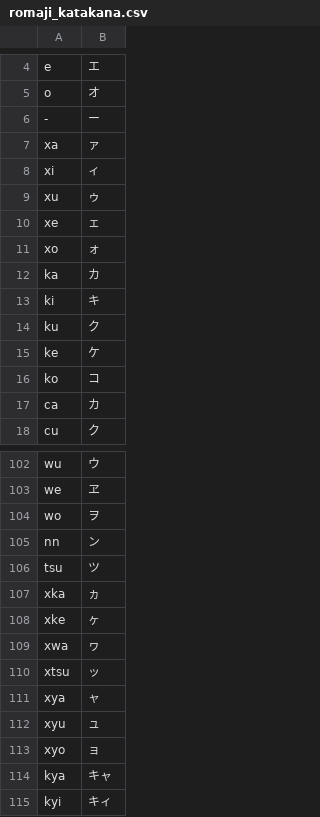
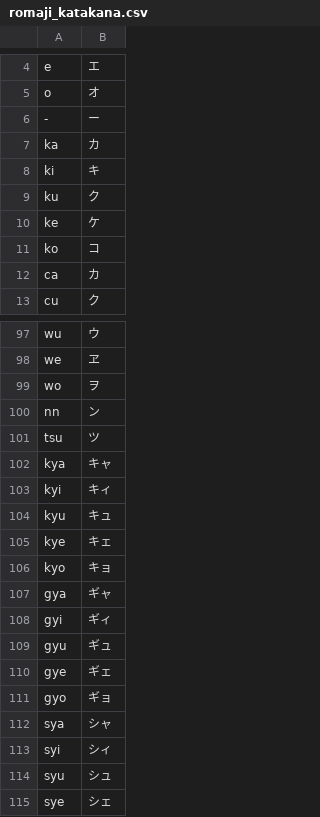
Before and after one commit to Peteef/kanaroma, a CSV file: src/main/resources/tables/romaji_katakana.csv, drawn as a sheet; only a part is shown, gaps mark what is left out; the shorter side is filled out with more unchanged rows; the diff names each change by its address in the sheet, - before the commit and + after, or states it on an @@ line.

Commit message:
Implement romaji -> katakana converter

```diff
--- a/src/main/resources/tables/romaji_katakana.csv
+++ b/src/main/resources/tables/romaji_katakana.csv
-row 7: xa | ァ
-row 8: xi | ィ
-row 9: xu | ゥ
-row 10: xe | ェ
-row 11: xo | ォ
-row 107: xka | ヵ
-row 108: xke | ヶ
-row 109: xwa | ヮ
-row 110: xtsu | ッ
-row 111: xya | ャ
-row 112: xyu | ュ
-row 113: xyo | ョ
```
Also changed, not shown: 3 other files.
